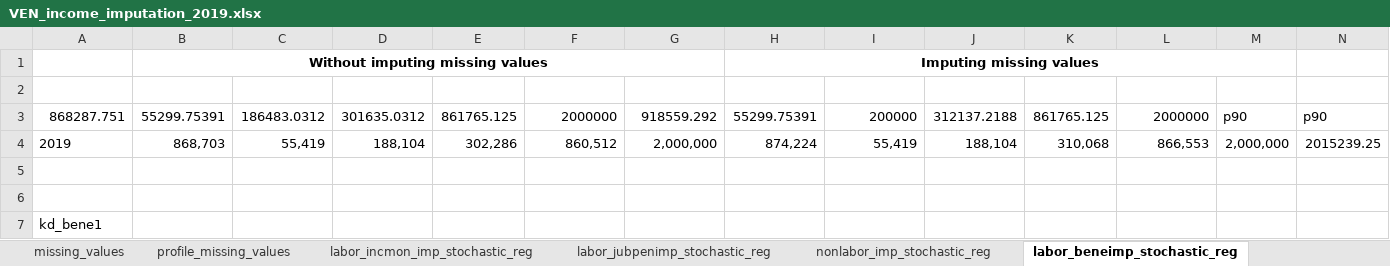
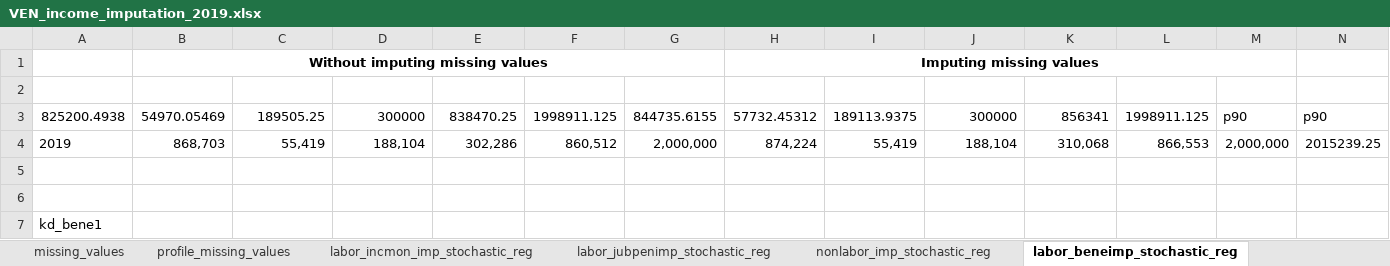
Before and after one commit to gdcaruso/VEN, an Excel workbook: data_management/management/4. income imputation/output/VEN_income_imputation_2019.xlsx, sheet labor_beneimp_stochastic_reg, drawn as a sheet; only a part is shown; values as stored, in another font and other column widths than the file's, no borders; removed rows and columns are numbered as before the commit, all else as after; rows hold the shown columns only; the diff names each change by its address in the sheet, - before the commit and + after, or states it on an @@ line.

```diff
--- a/data_management/management/4. income imputation/output/VEN_income_imputation_2019.xlsx (sheet labor_beneimp_stochastic_reg)
+++ b/data_management/management/4. income imputation/output/VEN_income_imputation_2019.xlsx (sheet labor_beneimp_stochastic_reg)
-row 3: 868287.751 | 55299.75391 | 186483.0312 | 301635.0312 | 861765.125 | 2000000 | 918559.292 | 55299.75391 | 200000 | 312137.2188 | 861765.125 | 2000000 | p90 | p90
+row 3: 825200.4938 | 54970.05469 | 189505.25 | 300000 | 838470.25 | 1998911.125 | 844735.6155 | 57732.45312 | 189113.9375 | 300000 | 856341 | 1998911.125 | p90 | p90
```
Also changed, not shown: sheet profile_missing_values, sheet nonlabor_imp_stochastic_reg, sheet labor_jubpenimp_stochastic_reg, sheet missing_values, sheet labor_incmon_imp_stochastic_reg, 10 other files.
